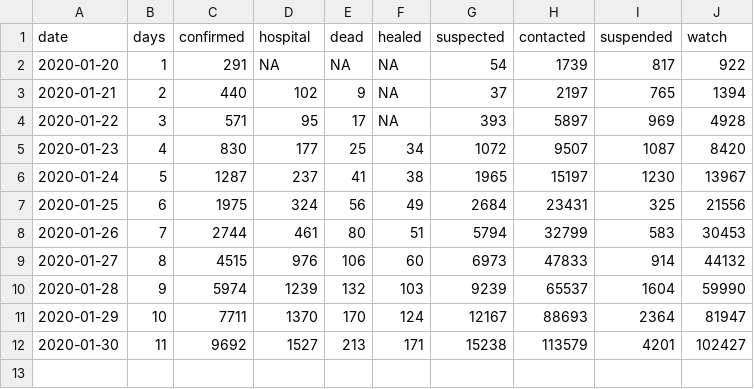
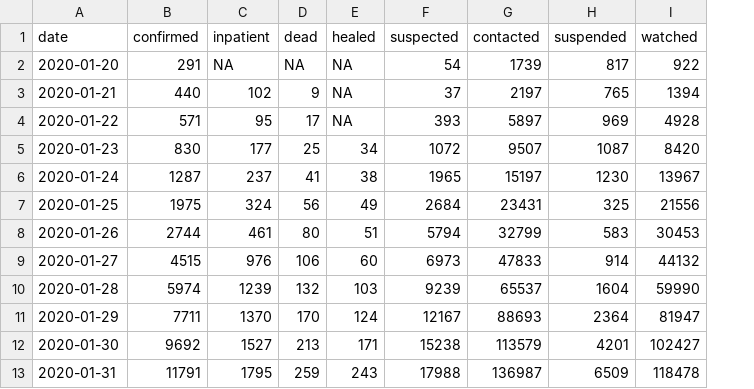
Before and after one commit to wooii/2019-nCoV, a CSV file: 2019_nCoV/2019_nCoV_data.csv, drawn as a sheet; removed rows and columns are numbered as before the commit, all else as after; the diff names each change by its address in the sheet, - before the commit and + after, or states it on an @@ line.

```diff
--- a/2019_nCoV/2019_nCoV_data.csv
+++ b/2019_nCoV/2019_nCoV_data.csv
-column B (days), rows 2-12: 1 | 2 | 3 | 4 | 5 | 6 | 7 | 8 | 9 | 10 | 11
-C1: hospital
+C1: inpatient
-I1: watch
+I1: watched
+row 13: 2020-01-31 | 11791 | 1795 | 259 | 243 | 17988 | 136987 | 6509 | 118478
```
Also changed, not shown: 2 other files.
